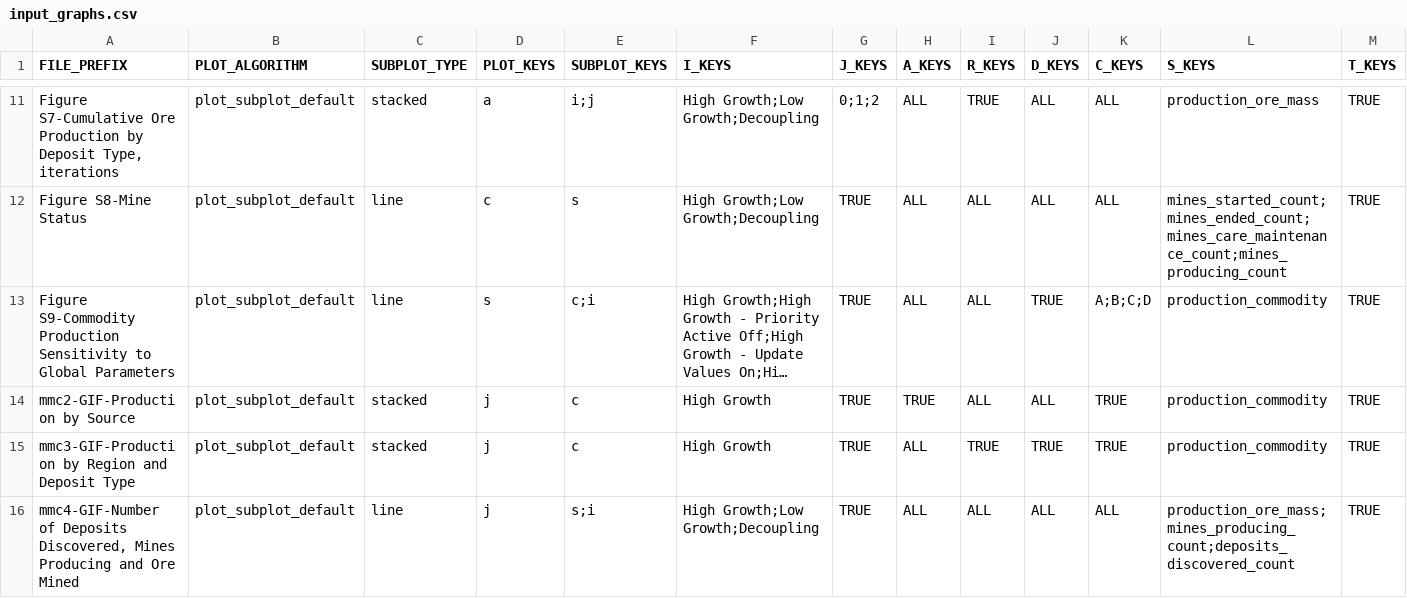
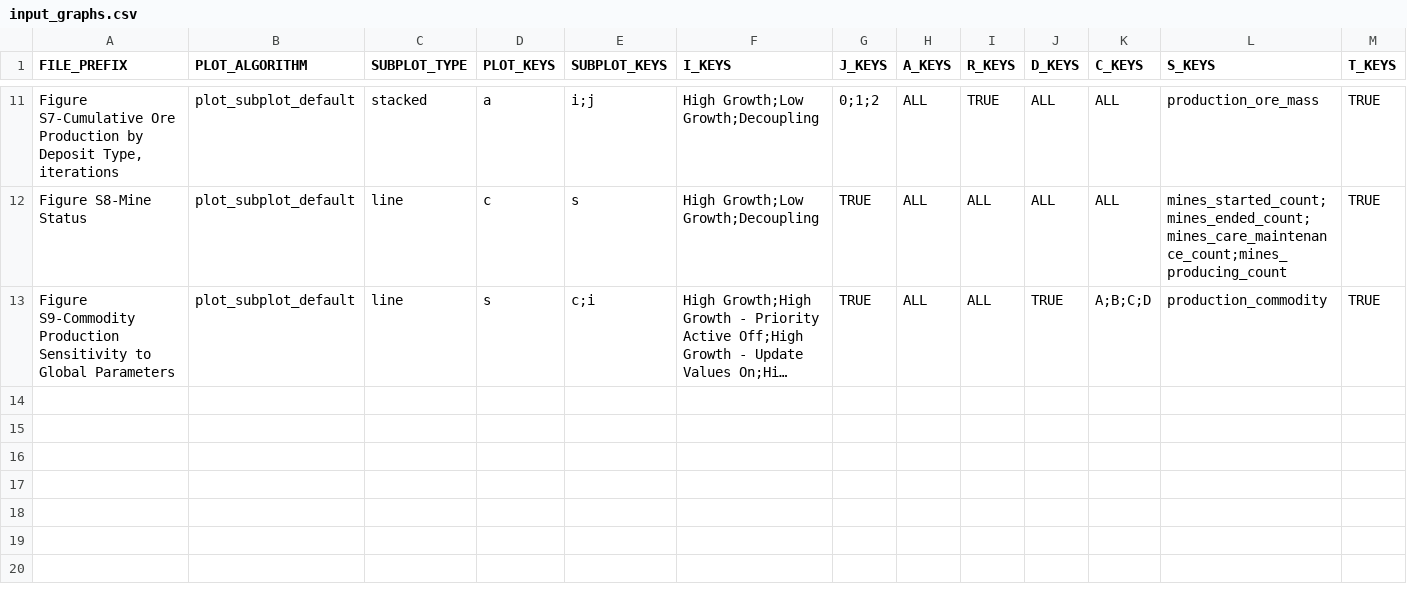
Before and after one commit to sanorthey/pemmss, a CSV file: input_files_examples/10 iterations-with shapefile-and GIFs/input_graphs.csv (was input_files_examples/100 iterations-with GIFs/input_graphs.csv), drawn as a sheet; only a part is shown, gaps mark what is left out; long unchanged cells end in …; rows hold the shown columns only; the diff names each change by its address in the sheet, - before the commit and + after, or states it on an @@ line.

Commit message:
Added shapefile input example

```diff
--- a/input_files_examples/100 iterations-with GIFs/input_graphs.csv
+++ b/input_files_examples/10 iterations-with shapefile-and GIFs/input_graphs.csv
-row 14: mmc2-GIF-Production by Source | plot_subplot_default | stacked | j | c | High Growth | TRUE | TRUE | ALL | ALL | TRUE | production_commodity | TRUE
-row 15: mmc3-GIF-Production by Region and Deposit Type | plot_subplot_default | stacked | j | c | High Growth | TRUE | ALL | TRUE | TRUE | TRUE | production_commodity | TRUE
-row 16: mmc4-GIF-Number of Deposits Discovered, Mines Producing and Ore Mined | plot_subplot_default | line | j | s;i | High Growth;Low Growth;Decoupling | TRUE | ALL | ALL | ALL | ALL | production_ore_mass;mines_producing_count;deposits_discovered_count | TRUE
```
Also changed, not shown: input_files_examples/10 iterations-with shapefile-and GIFs/input_graphs_formatting.csv, 15 other files.
